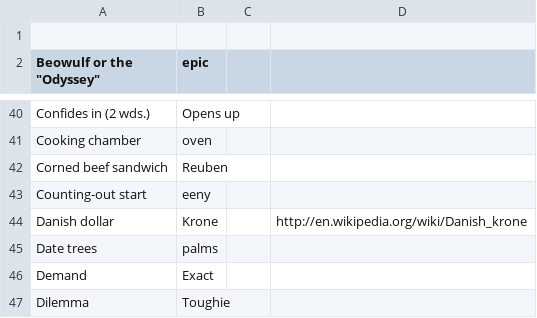
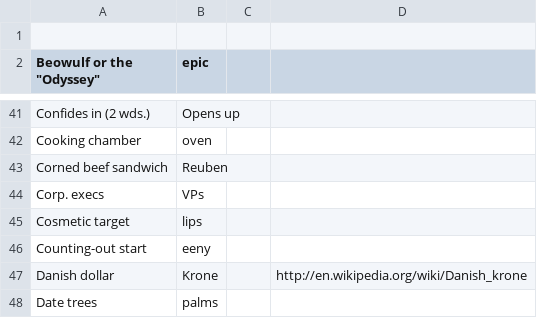
Before and after one commit to KamarajuKusumanchi/crossword, a TSV file: database/cross_word_database.tsv, drawn as a sheet; only a part is shown, gaps mark what is left out; the shorter side is filled out with more unchanged rows; the diff covers the shown part only; the diff names each change by its address in the sheet, - before the commit and + after, or states it on an @@ line.

Commit message:
added 11 more crossword clues

```diff
--- a/database/cross_word_database.tsv
+++ b/database/cross_word_database.tsv
+row 44: Corp. execs | VPs
+row 45: Cosmetic target | lips
```
Also changed, not shown: 9 added rows elsewhere in this file.
